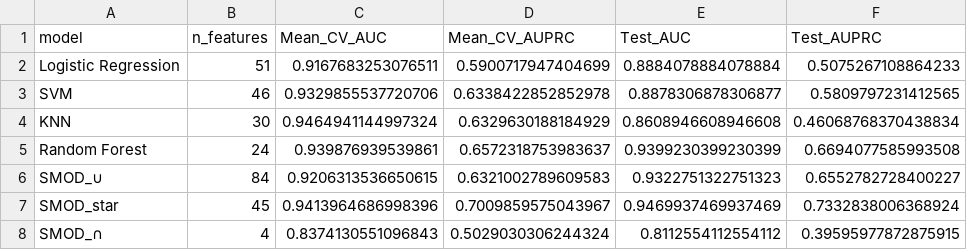
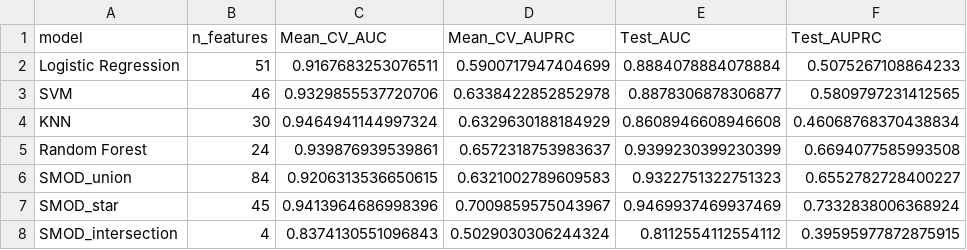
Before and after one commit to ChunyaoXin/MSCintel, a CSV file: MSCintel/SMOD_star/outputs/feature_selection/model_metrics.csv, drawn as a sheet.

Commit message:
Update model outputs and documentation

```diff
--- a/MSCintel/SMOD_star/outputs/feature_selection/model_metrics.csv
+++ b/MSCintel/SMOD_star/outputs/feature_selection/model_metrics.csv
@@ -5,4 +5,4 @@ KNN,30,0.9464941144997324,0.6329630188184929,0.8608946608946608,0.46068768370438
 Random Forest,24,0.939876939539861,0.6572318753983637,0.9399230399230399,0.6694077585993508
-SMOD_∪,84,0.9206313536650615,0.6321002789609583,0.9322751322751323,0.6552782728400227
+SMOD_union,84,0.9206313536650615,0.6321002789609583,0.9322751322751323,0.6552782728400227
 SMOD_star,45,0.9413964686998396,0.7009859575043967,0.9469937469937469,0.7332838006368924
-SMOD_∩,4,0.8374130551096843,0.5029030306244324,0.8112554112554112,0.39595977872875915
+SMOD_intersection,4,0.8374130551096843,0.5029030306244324,0.8112554112554112,0.39595977872875915
```
Also changed, not shown: 6 other files.
